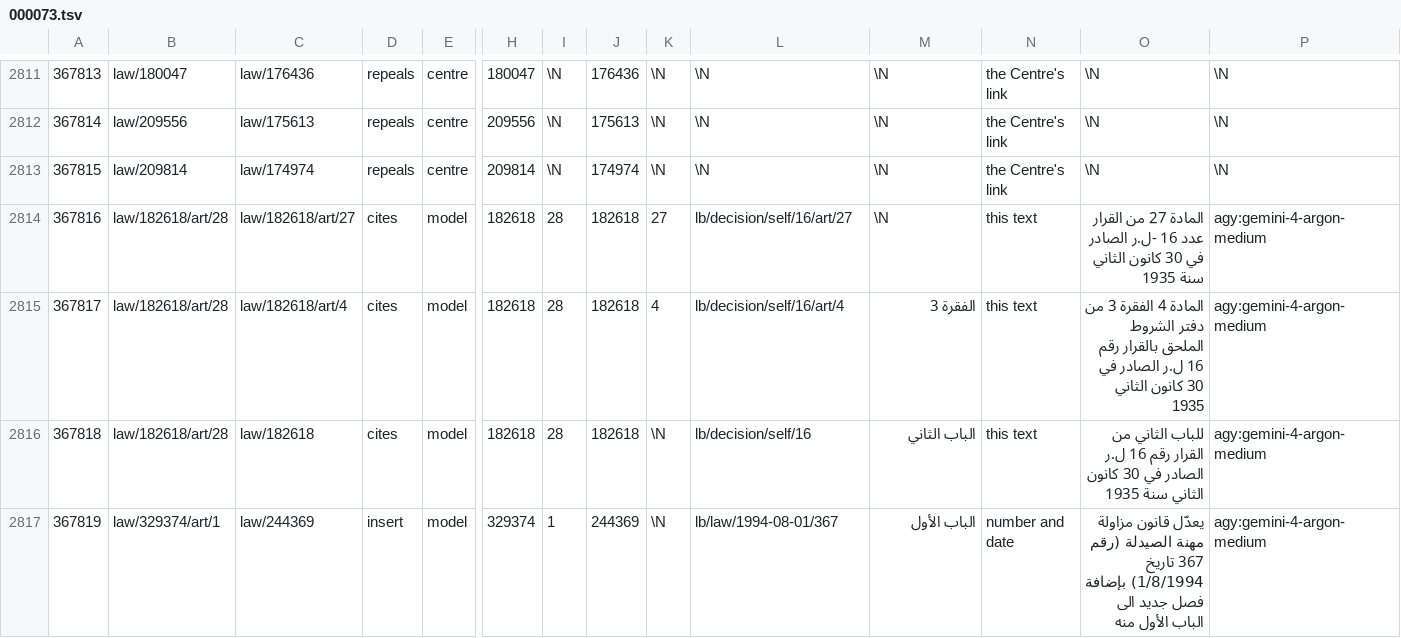
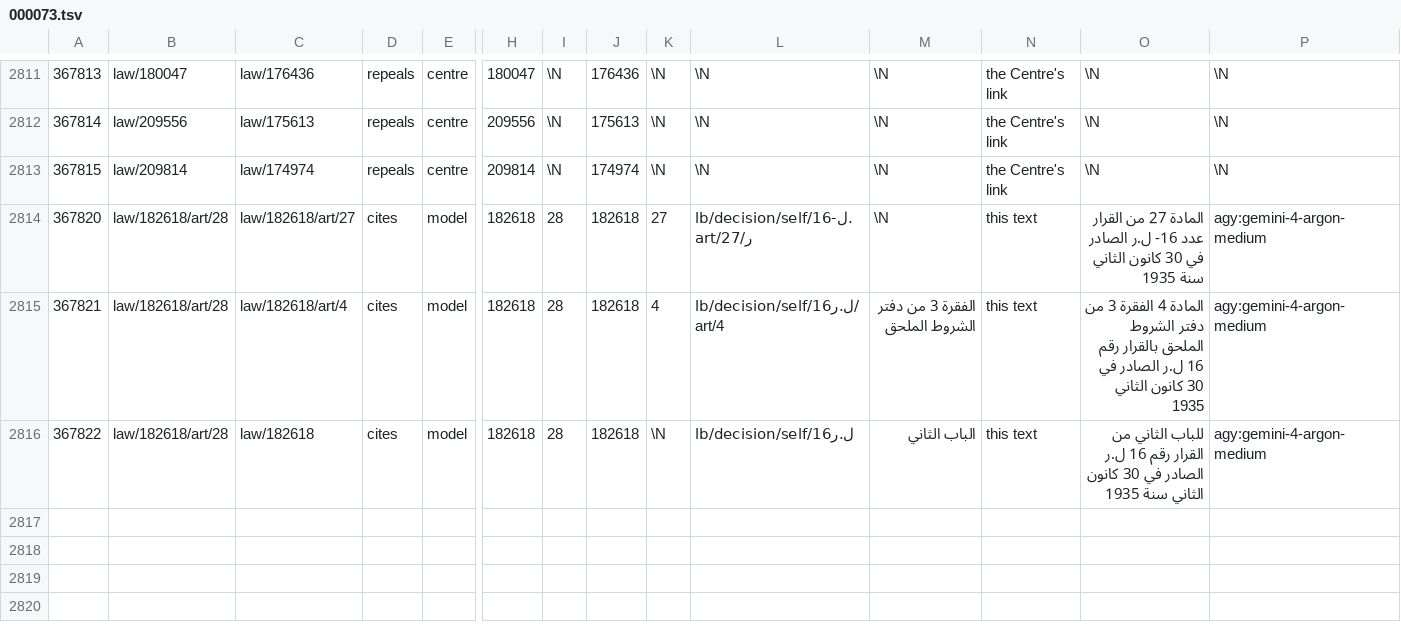
Before and after one commit to taktekhq/lebanese-legislation, a TSV file: data/tables/graph_edge/000073.tsv, drawn as a sheet; only a part is shown, gaps mark what is left out; rows hold the shown columns only; the diff names each change by its address in the sheet, - before the commit and + after, or states it on an @@ line.

Commit message:
data: 2026-11-06,  3 files changed, 5 insertions(+), 6 deletions(-)

```diff
--- a/data/tables/graph_edge/000073.tsv
+++ b/data/tables/graph_edge/000073.tsv
@@ column A renumbered between rows 2814 and 2816 @@
-L2814: lb/decision/self/16/art/27
+L2814: lb/decision/self/16-ل.ر/art/27
-O2814: …القرار عدد 16 -ل.ر الصادر في…
+O2814: …القرار عدد 16- ل.ر الصادر في…
-L2815: lb/decision/self/16/art/4
+L2815: lb/decision/self/16ل.ر/art/4
-M2815: الفقرة 3
+M2815: الفقرة 3 من دفتر الشروط الملحق
-L2816: lb/decision/self/16
+L2816: lb/decision/self/16ل.ر
-row 2817: 367819 | law/329374/art/1 | law/244369 | insert | model | 329374 | 1 | 244369 | \N | lb/law/1994-08-01/367 | الباب الأول | number and date | يعدّل قانون مزاولة مهنة الصيدلة (رقم 367 تاريخ 1/8/1994) بإضافة فصل جديد الى الباب الأول منه | agy:gemini-4-argon-medium
```
Also changed, not shown: 3 other files.
